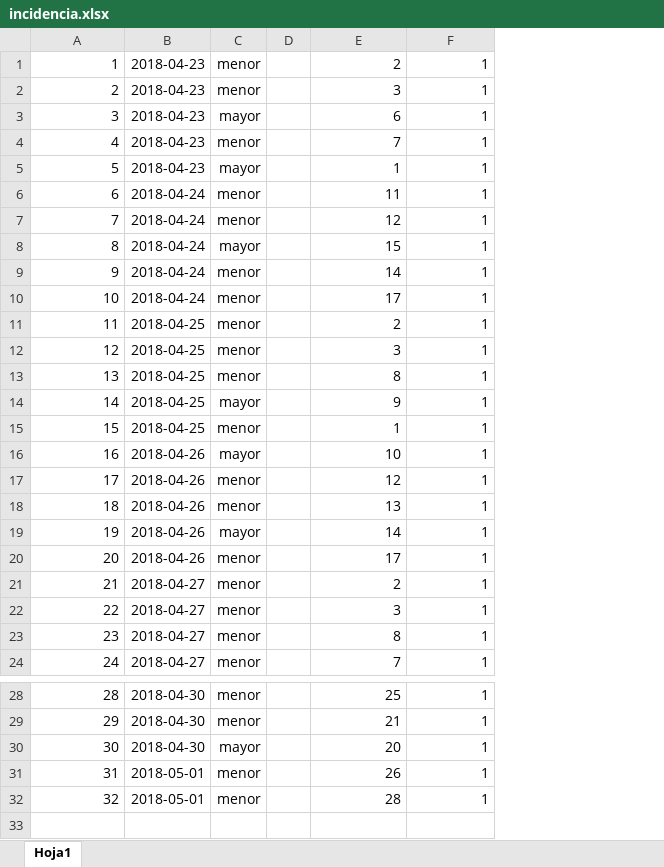
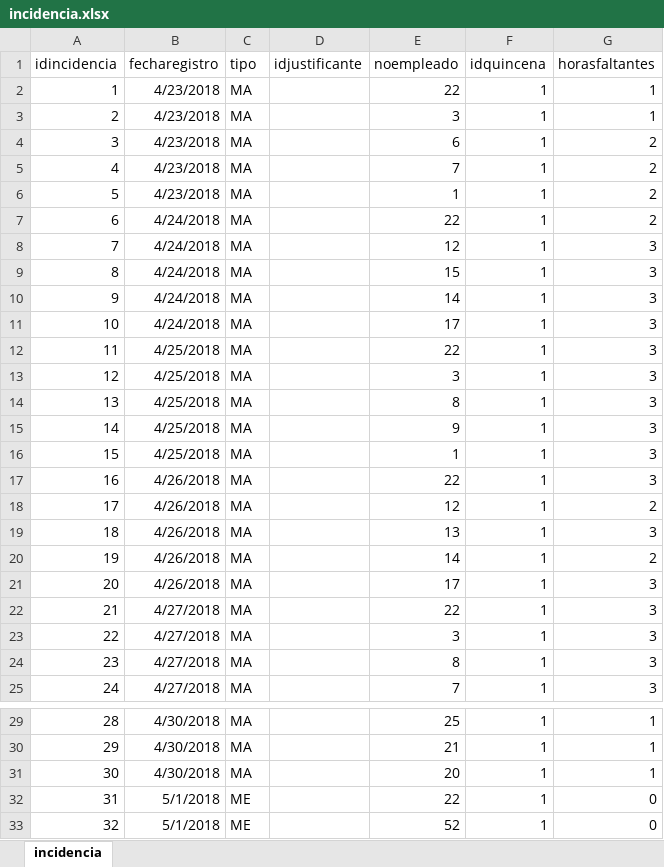
Before and after one commit to IngSoftware3CM2/proyecto, an Excel workbook: Datos/incidencia.xlsx, sheet incidencia, drawn as a sheet; only a part is shown, gaps mark what is left out; values as stored, in another font and other column widths than the file's, no borders; removed rows and columns are numbered as before the commit, all else as after; the diff names each change by its address in the sheet, - before the commit and + after, or states it on an @@ line.

Commit message:
registros para incidencias

```diff
--- a/Datos/incidencia.xlsx (sheet incidencia)
+++ b/Datos/incidencia.xlsx (sheet incidencia)
-sheet tab: Hoja1
+sheet tab: incidencia
-column B, rows 2-24: 2018-04-23 | 2018-04-23 | 2018-04-23 | 2018-04-23 | 2018-04-24 | 2018-04-24 | 2018-04-24 | 2018-04-24 | 2018-04-24 | 2018-04-25 | 2018-04-25 | 2018-04-25 | 2018-04-25 | 2018-04-25 | 2018-04-26 | 2018-04-26 | 2018-04-26 | 2018-04-26 | 2018-04-26 | 2018-04-27 | 2018-04-27 | 2018-04-27 | 2018-04-27; rows 28-32: 2018-04-30 | 2018-04-30 | 2018-04-30 | 2018-05-01 | 2018-05-01
-column C, rows 2-24: menor | mayor | menor | mayor | menor | menor | mayor | menor | menor | menor | menor | menor | mayor | menor | mayor | menor | menor | mayor | menor | menor | menor | menor | menor; rows 28-32: menor | menor | mayor | menor | menor
-column D, empty
+column B, rows 3-25: 4/23/2018 | 4/23/2018 | 4/23/2018 | 4/23/2018 | 4/24/2018 | 4/24/2018 | 4/24/2018 | 4/24/2018 | 4/24/2018 | 4/25/2018 | 4/25/2018 | 4/25/2018 | 4/25/2018 | 4/25/2018 | 4/26/2018 | 4/26/2018 | 4/26/2018 | 4/26/2018 | 4/26/2018 | 4/27/2018 | 4/27/2018 | 4/27/2018 | 4/27/2018; rows 29-33: 4/30/2018 | 4/30/2018 | 4/30/2018 | 5/1/2018 | 5/1/2018
+column C, rows 3-25: all MA; rows 29-33: MA | MA | MA | ME | ME
+column D, empty
+column G, rows 3-25: 1 | 2 | 2 | 2 | 2 | 3 | 3 | 3 | 3 | 3 | 3 | 3 | 3 | 3 | 3 | 2 | 3 | 2 | 3 | 3 | 3 | 3 | 3; rows 29-33: 1 | 1 | 1 | 0 | 0
-row 1: 1 | 2018-04-23 | menor |  | 2 | 1
+row 1: idincidencia | fecharegistro | tipo | idjustificante | noempleado | idquincena | horasfaltantes
+row 2: 1 | 4/23/2018 | MA |  | 22 | 1 | 1
-E7: 11
+E7: 22
-E12: 2
+E12: 22
-E17: 10
+E17: 22
-E22: 2
+E22: 22
-E32: 26
+E32: 22
-E33: 28
+E33: 52
```
Also changed, not shown: 2 other files.
